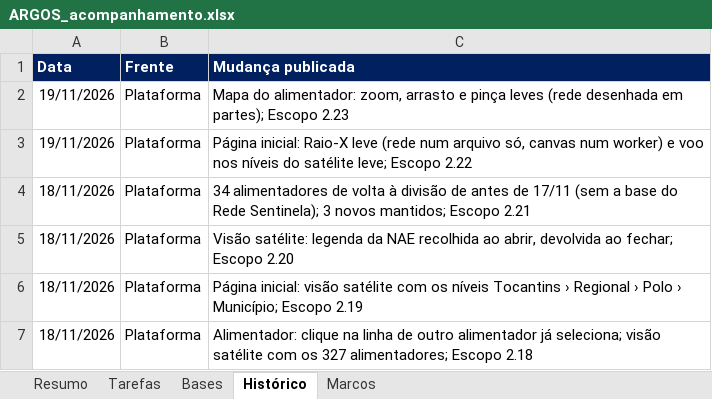
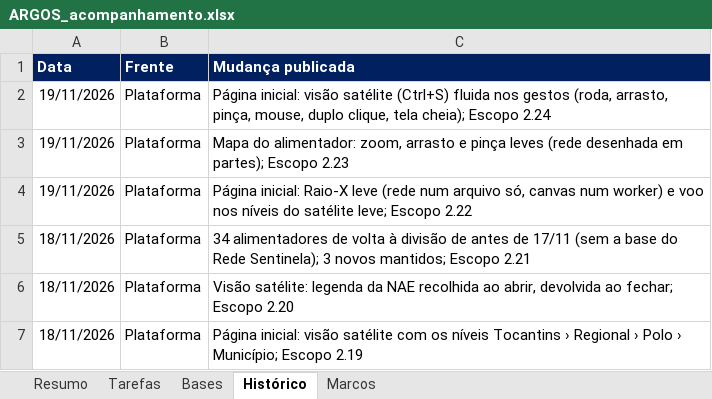
Before and after one commit to LGRSV/vera-vegeta-o-back, an Excel workbook: teste/escopo/ARGOS_acompanhamento.xlsx, sheet Histórico, drawn as a sheet; only a part is shown; the shorter side is filled out with more unchanged rows; values as stored, in another font and other column widths than the file's, no borders; the diff names each change by its address in the sheet, - before the commit and + after, or states it on an @@ line.

```diff
--- a/teste/escopo/ARGOS_acompanhamento.xlsx (sheet Histórico)
+++ b/teste/escopo/ARGOS_acompanhamento.xlsx (sheet Histórico)
+row 2: 19/11/2026 | Plataforma | Página inicial: visão satélite (Ctrl+S) fluida nos gestos (roda, arrasto, pinça, mouse, duplo clique, tela cheia); Escopo 2.24
```
Also changed, not shown: sheet Tarefas, sheet Resumo, 9 other files.
